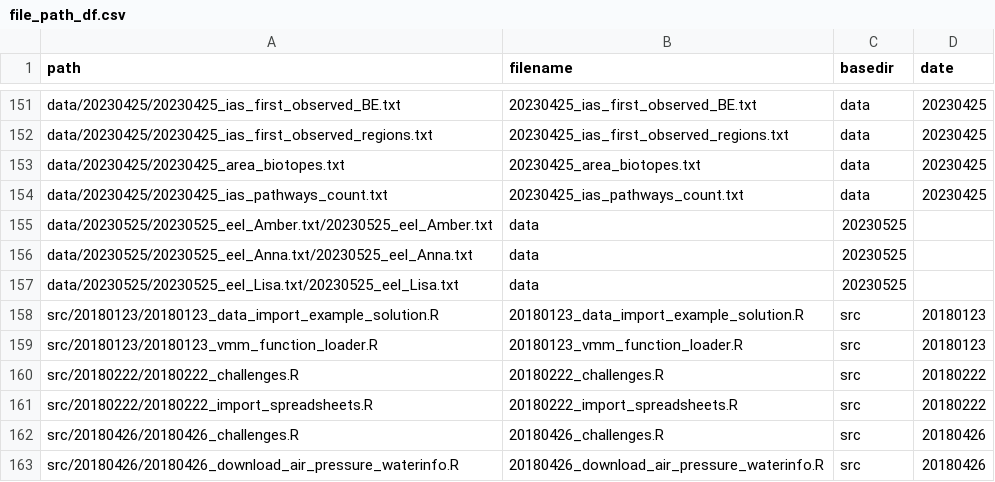
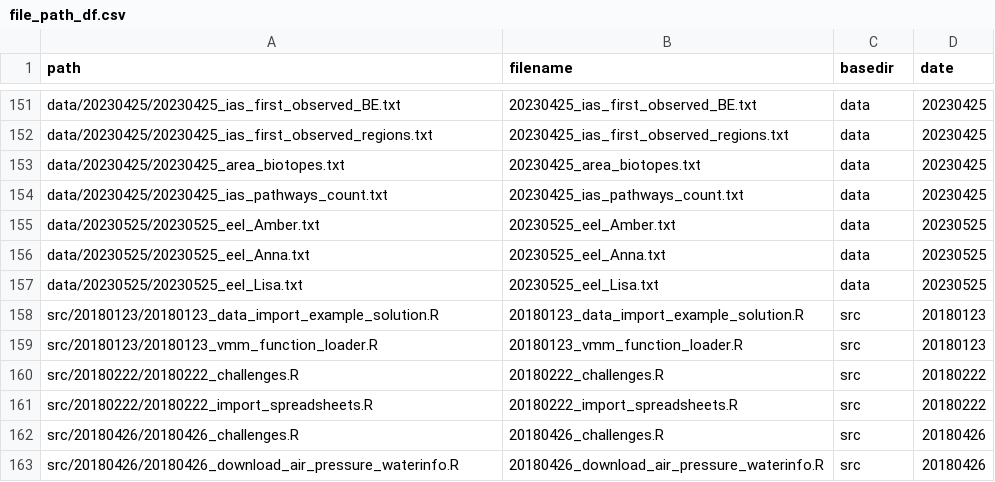
Before and after one commit to inbo/coding-club, a CSV file: file_paths/file_path_df.csv, drawn as a sheet; only a part is shown, gaps mark what is left out; removed rows and columns are numbered as before the commit, all else as after; the diff names each change by its address in the sheet, - before the commit and + after, or states it on an @@ line.

Commit message:
Remove typos in file path data

```diff
--- a/file_paths/file_path_df.csv
+++ b/file_paths/file_path_df.csv
-row 155: data/20230525/20230525_eel_Amber.txt/20230525_eel_Amber.txt | data | 20230525
-row 156: data/20230525/20230525_eel_Anna.txt/20230525_eel_Anna.txt | data | 20230525
-row 157: data/20230525/20230525_eel_Lisa.txt/20230525_eel_Lisa.txt | data | 20230525
+row 155: data/20230525/20230525_eel_Amber.txt | 20230525_eel_Amber.txt | data | 20230525
+row 156: data/20230525/20230525_eel_Anna.txt | 20230525_eel_Anna.txt | data | 20230525
+row 157: data/20230525/20230525_eel_Lisa.txt | 20230525_eel_Lisa.txt | data | 20230525
```
